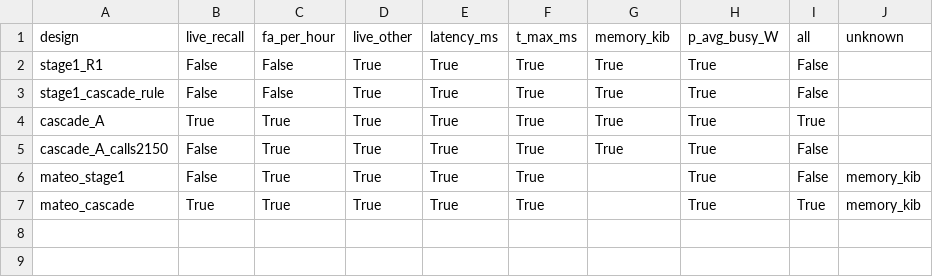
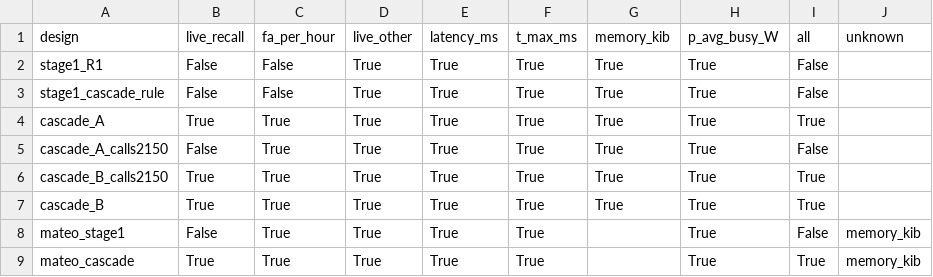
Before and after one commit to Mateo-Guzman-1/5XPG0, a CSV file: code/snn_keyword/research/results/R2/compliance.csv, drawn as a sheet.

```diff
--- a/code/snn_keyword/research/results/R2/compliance.csv
+++ b/code/snn_keyword/research/results/R2/compliance.csv
@@ -5,2 +5,4 @@ cascade_A,True,True,True,True,True,True,True,True,
 cascade_A_calls2150,False,True,True,True,True,True,True,False,
+cascade_B_calls2150,True,True,True,True,True,True,True,True,
+cascade_B,True,True,True,True,True,True,True,True,
 mateo_stage1,False,True,True,True,True,,True,False,memory_kib
```
Also changed, not shown: code/snn_keyword/research/results/R2/designs.csv, code/snn_keyword/research/results/R2/models.csv, 41 other files.
